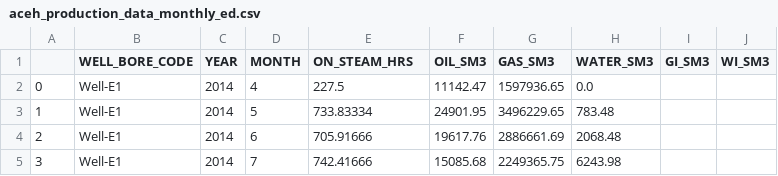
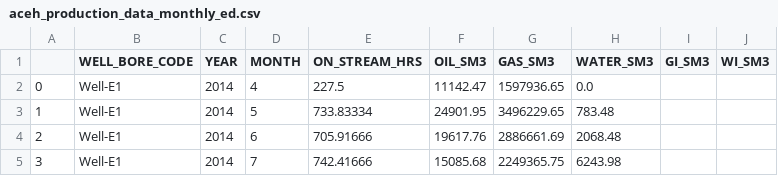
Before and after one commit to nrasif/dash-dashboard-and-web-maps-app, a CSV file: data/csv/aceh_production_data_monthly_ed.csv, drawn as a sheet; only a part is shown.

```diff
--- a/data/csv/aceh_production_data_monthly_ed.csv
+++ b/data/csv/aceh_production_data_monthly_ed.csv
@@ -1,2 +1,2 @@
-,WELL_BORE_CODE,YEAR,MONTH,ON_STEAM_HRS,OIL_SM3,GAS_SM3,WATER_SM3,GI_SM3,WI_SM3
+,WELL_BORE_CODE,YEAR,MONTH,ON_STREAM_HRS,OIL_SM3,GAS_SM3,WATER_SM3,GI_SM3,WI_SM3
 0,Well-E1,2014,4,227.5,11142.47,1597936.65,0.0,,
```
Also changed, not shown: 4 other files.
